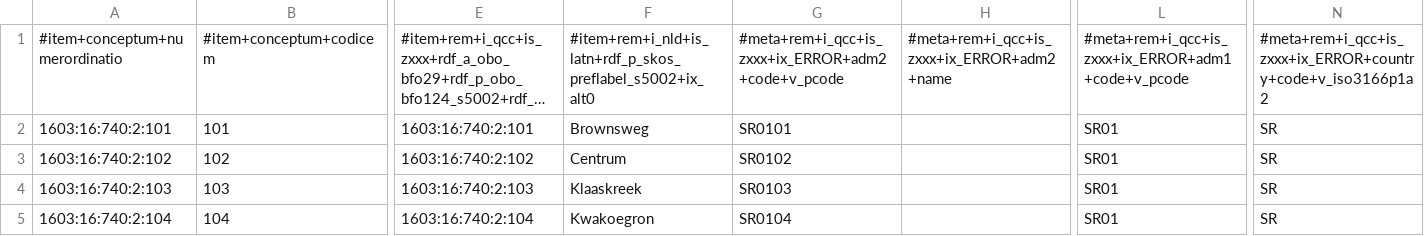
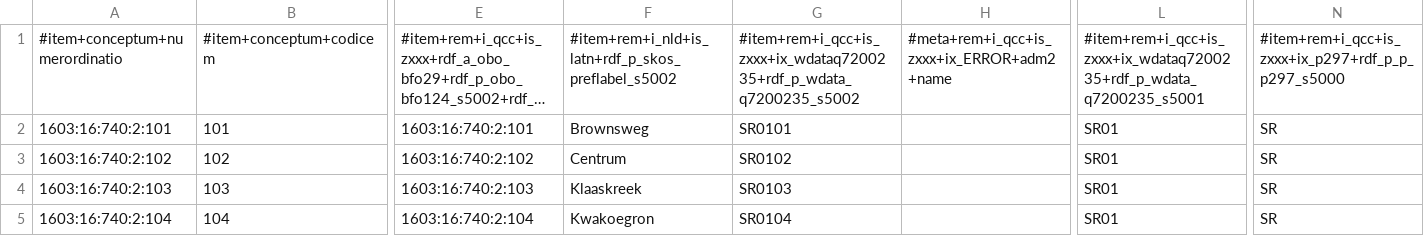
Before and after one commit to MDCIII/1603_16_740, a CSV file: 1603/16/740/2/1603_16_740_2.no1.tm.hxl.csv, drawn as a sheet; only a part is shown, gaps mark what is left out; long unchanged cells end in …; the diff names each change by its address in the sheet, - before the commit and + after, or states it on an @@ line.

```diff
--- a/1603/16/740/2/1603_16_740_2.no1.tm.hxl.csv
+++ b/1603/16/740/2/1603_16_740_2.no1.tm.hxl.csv
-F1: #item+rem+i_nld+is_latn+rdf_p_skos_preflabel_s5002+ix_alt0
+F1: #item+rem+i_nld+is_latn+rdf_p_skos_preflabel_s5002
-G1: #meta+rem+i_qcc+is_zxxx+ix_ERROR+adm2+code+v_pcode
+G1: #item+rem+i_qcc+is_zxxx+ix_wdataq7200235+rdf_p_wdata_q7200235_s5002
-L1: #meta+rem+i_qcc+is_zxxx+ix_ERROR+adm1+code+v_pcode
+L1: #item+rem+i_qcc+is_zxxx+ix_wdataq7200235+rdf_p_wdata_q7200235_s5001
-N1: #meta+rem+i_qcc+is_zxxx+ix_ERROR+country+code+v_iso3166p1a2
+N1: #item+rem+i_qcc+is_zxxx+ix_p297+rdf_p_p_p297_s5000
```
Also changed, not shown: 1603/16/740/0/1603_16_740_0.no1.tm.hxl.csv, 1603/16/740/1/1603_16_740_1.no1.tm.hxl.csv, 13 other files.
